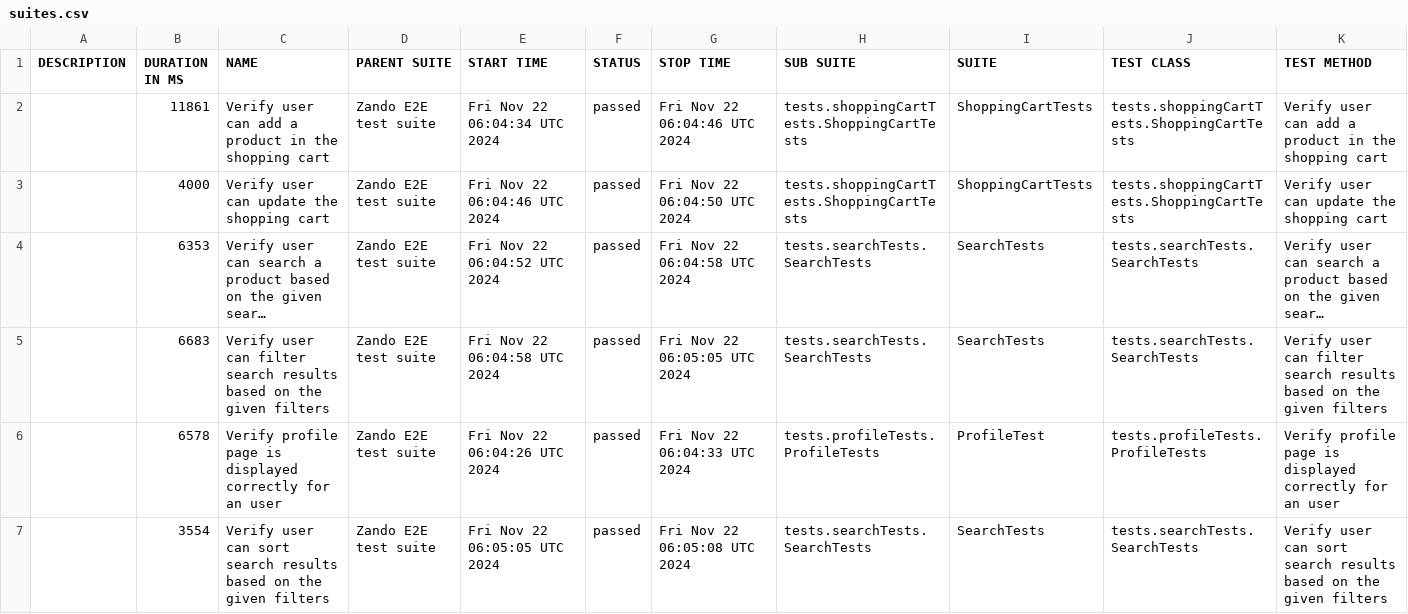
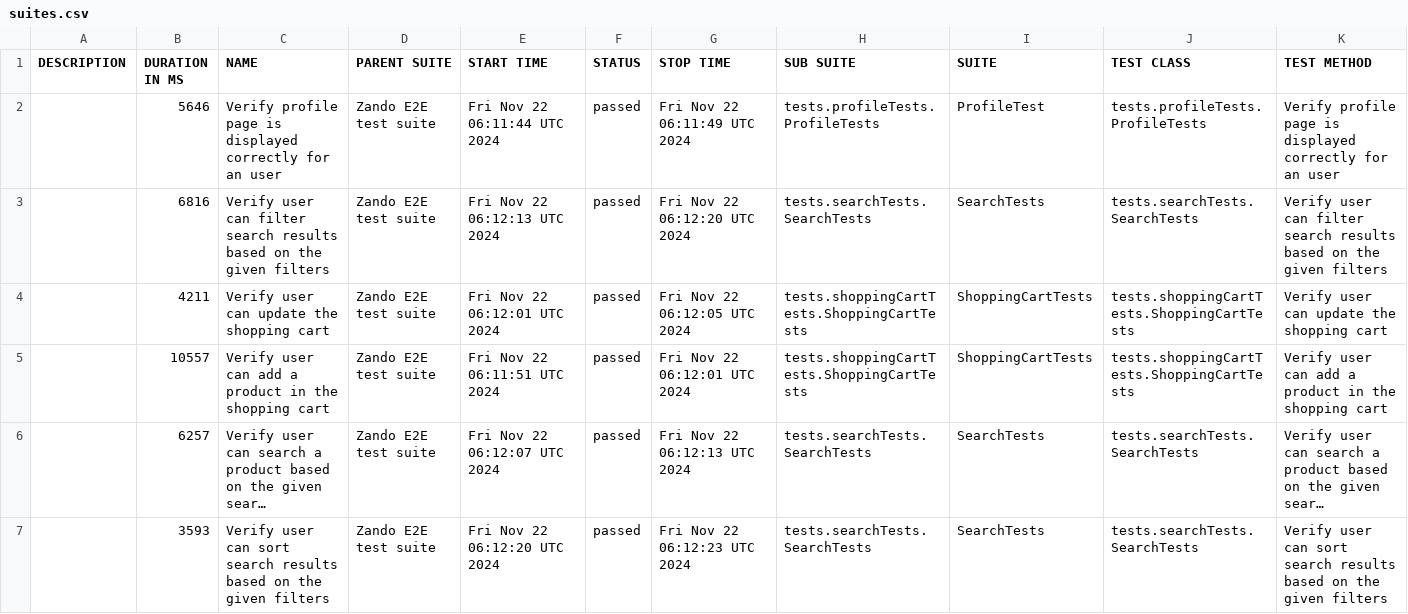
Before and after one commit to abra1193/Zando, a CSV file: allureReport/data/suites.csv, drawn as a sheet; long unchanged cells end in …; removed rows and columns are numbered as before the commit, all else as after; the diff names each change by its address in the sheet, - before the commit and + after, or states it on an @@ line.

```diff
--- a/allureReport/data/suites.csv
+++ b/allureReport/data/suites.csv
+row 2:  | 5646 | Verify profile page is displayed correctly for an user | Zando E2E test suite | Fri Nov 22 06:11:44 UTC 2024 | passed | Fri Nov 22 06:11:49 UTC 2024 | tests.profileTests.ProfileTests | ProfileTest | tests.profileTests.ProfileTests | Verify profile page is displayed correctly for an user
+row 3:  | 6816 | Verify user can filter search results based on the given filters | Zando E2E test suite | Fri Nov 22 06:12:13 UTC 2024 | passed | Fri Nov 22 06:12:20 UTC 2024 | tests.searchTests.SearchTests | SearchTests | tests.searchTests.SearchTests | Verify user can filter search results based on the given filters
-B4 (DURATION IN MS): 11861
+B4 (DURATION IN MS): 4211
-C4 (NAME): Verify user can add a product in the shopping cart
+C4 (NAME): Verify user can update the shopping cart
-E4 (START TIME): Fri Nov 22 06:04:34 UTC 2024
+E4 (START TIME): Fri Nov 22 06:12:01 UTC 2024
-G4 (STOP TIME): Fri Nov 22 06:04:46 UTC 2024
+G4 (STOP TIME): Fri Nov 22 06:12:05 UTC 2024
-K4 (TEST METHOD): Verify user can add a product in the shopping cart
+K4 (TEST METHOD): Verify user can update the shopping cart
-B5 (DURATION IN MS): 4000
+B5 (DURATION IN MS): 10557
-C5 (NAME): Verify user can update the shopping cart
+C5 (NAME): Verify user can add a product in the shopping cart
-E5 (START TIME): Fri Nov 22 06:04:46 UTC 2024
+E5 (START TIME): Fri Nov 22 06:11:51 UTC 2024
-G5 (STOP TIME): Fri Nov 22 06:04:50 UTC 2024
+G5 (STOP TIME): Fri Nov 22 06:12:01 UTC 2024
-K5 (TEST METHOD): Verify user can update the shopping cart
+K5 (TEST METHOD): Verify user can add a product in the shopping cart
-B6 (DURATION IN MS): 6353
+B6 (DURATION IN MS): 6257
-E6 (START TIME): Fri Nov 22 06:04:52 UTC 2024
+E6 (START TIME): Fri Nov 22 06:12:07 UTC 2024
-G6 (STOP TIME): Fri Nov 22 06:04:58 UTC 2024
+G6 (STOP TIME): Fri Nov 22 06:12:13 UTC 2024
-row 5:  | 6683 | Verify user can filter search results based on the given filters | Zando E2E test suite | Fri Nov 22 06:04:58 UTC 2024 | passed | Fri Nov 22 06:05:05 UTC 2024 | tests.searchTests.SearchTests | SearchTests | tests.searchTests.SearchTests | Verify user can filter search results based on the given filters
-row 6:  | 6578 | Verify profile page is displayed correctly for an user | Zando E2E test suite | Fri Nov 22 06:04:26 UTC 2024 | passed | Fri Nov 22 06:04:33 UTC 2024 | tests.profileTests.ProfileTests | ProfileTest | tests.profileTests.ProfileTests | Verify profile page is displayed correctly for an user
-B7 (DURATION IN MS): 3554
+B7 (DURATION IN MS): 3593
-E7 (START TIME): Fri Nov 22 06:05:05 UTC 2024
+E7 (START TIME): Fri Nov 22 06:12:20 UTC 2024
-G7 (STOP TIME): Fri Nov 22 06:05:08 UTC 2024
+G7 (STOP TIME): Fri Nov 22 06:12:23 UTC 2024
```
Also changed, not shown: 26 other files.
